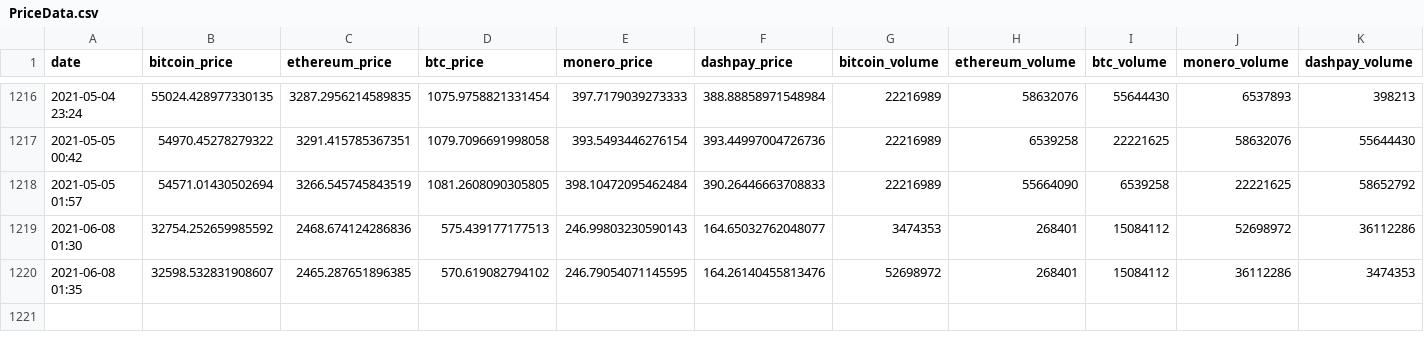
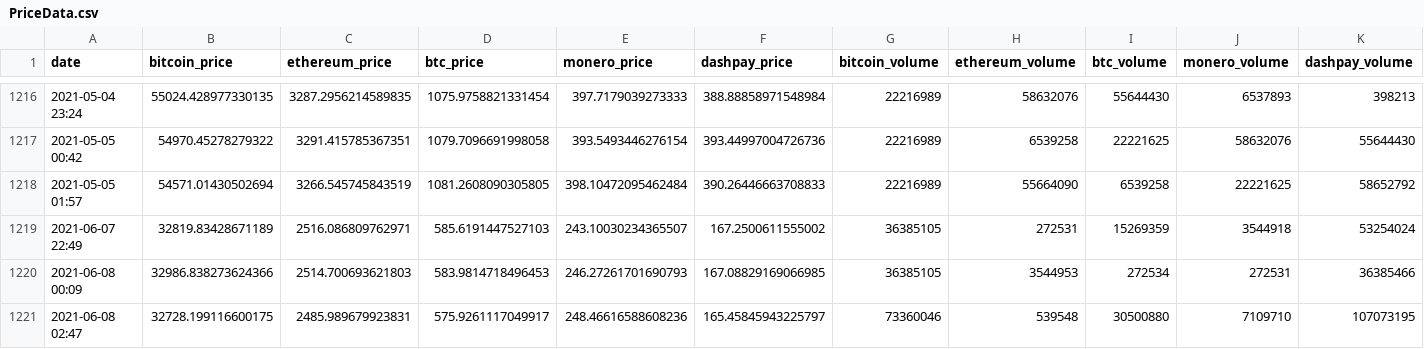
Before and after one commit to kbenzle/tradr, a CSV file: Data/PriceData.csv, drawn as a sheet; only a part is shown, gaps mark what is left out; removed rows and columns are numbered as before the commit, all else as after; rows hold the shown columns only; the diff names each change by its address in the sheet, - before the commit and + after, or states it on an @@ line.

Commit message:
committing files

```diff
--- a/Data/PriceData.csv
+++ b/Data/PriceData.csv
-row 1219: 2021-06-08 01:30 | 32754.252659985592 | 2468.674124286836 | 575.439177177513 | 246.99803230590143 | 164.65032762048077 | 3474353 | 268401 | 15084112 | 52698972 | 36112286
-row 1220: 2021-06-08 01:35 | 32598.532831908607 | 2465.287651896385 | 570.619082794102 | 246.79054071145595 | 164.26140455813476 | 52698972 | 268401 | 15084112 | 36112286 | 3474353
+row 1219: 2021-06-07 22:49 | 32819.83428671189 | 2516.086809762971 | 585.6191447527103 | 243.10030234365507 | 167.2500611555002 | 36385105 | 272531 | 15269359 | 3544918 | 53254024
+row 1220: 2021-06-08 00:09 | 32986.838273624366 | 2514.700693621803 | 583.9814718496453 | 246.27261701690793 | 167.08829169066985 | 36385105 | 3544953 | 272534 | 272531 | 36385466
+row 1221: 2021-06-08 02:47 | 32728.199116600175 | 2485.989679923831 | 575.9261117049917 | 248.46616588608236 | 165.45845943225797 | 73360046 | 539548 | 30500880 | 7109710 | 107073195
```
